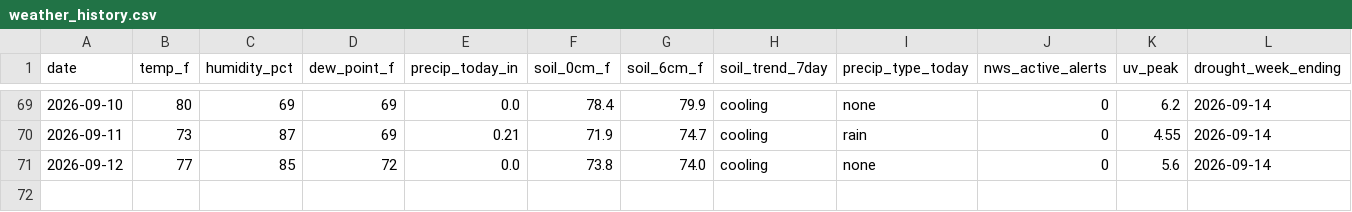
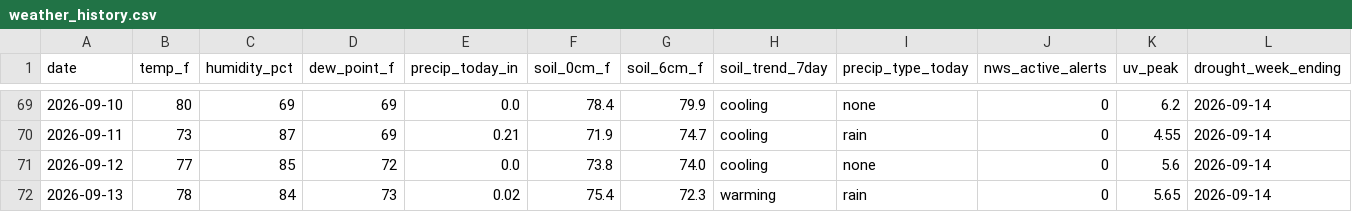
Before and after one commit to RDBFarm/rdbf-weather, a CSV file: weather_history.csv, drawn as a sheet; only a part is shown, gaps mark what is left out; rows hold the shown columns only; the diff names each change by its address in the sheet, - before the commit and + after, or states it on an @@ line.

```diff
--- a/weather_history.csv
+++ b/weather_history.csv
+row 72: 2026-09-13 | 78 | 84 | 73 | 0.02 | 75.4 | 72.3 | warming | rain | 0 | 5.65 | 2026-09-14
```
Also changed, not shown: 1 other file.
